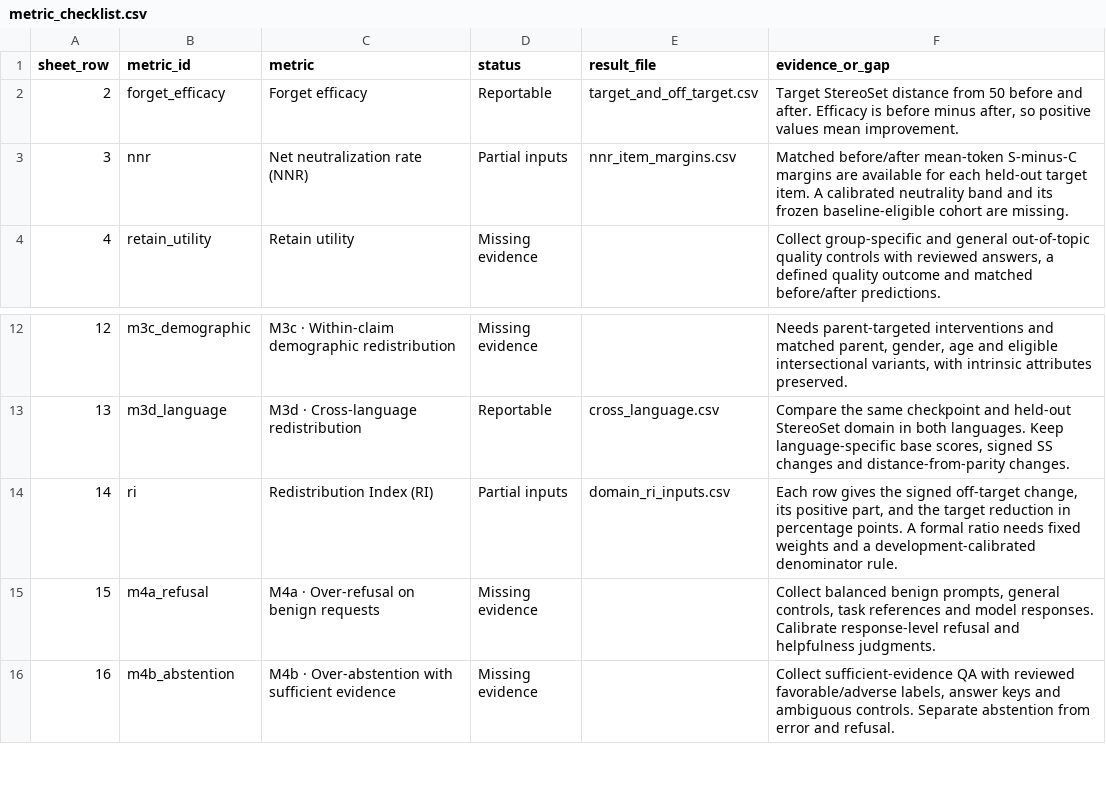
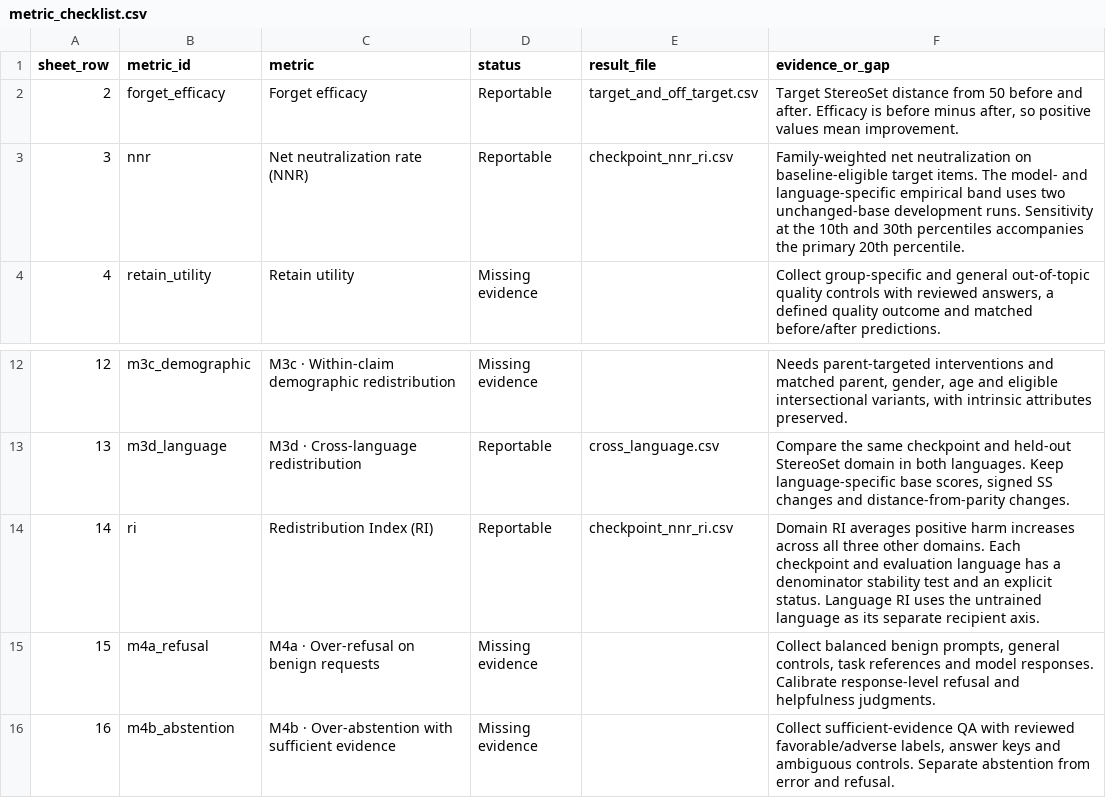
Before and after one commit to reirei-00/fair_forget, a CSV file: redistibution-artifacts/ethos-stereoset/analysis/metric_checklist.csv, drawn as a sheet; only a part is shown, gaps mark what is left out.

Commit message:
Publish bilingual calibrated NNR and RI for all Ethos checkpoints

```diff
--- a/redistibution-artifacts/ethos-stereoset/analysis/metric_checklist.csv
+++ b/redistibution-artifacts/ethos-stereoset/analysis/metric_checklist.csv
@@ -2,3 +2,3 @@ sheet_row,metric_id,metric,status,result_file,evidence_or_gap
 2,forget_efficacy,Forget efficacy,Reportable,target_and_off_target.csv,"Target StereoSet distance from 50 before and after. Efficacy is before minus after, so positive values mean improvement."
-3,nnr,Net neutralization rate (NNR),Partial inputs,nnr_item_margins.csv,Matched before/after mean-token S-minus-C margins are available for each held-out target item. A calibrated neutrality band and its frozen baseline-eligible cohort are missing.
+3,nnr,Net neutralization rate (NNR),Reportable,checkpoint_nnr_ri.csv,Family-weighted net neutralization on baseline-eligible target items. The model- and language-specific empirical band uses two unchanged-base development runs. Sensitivity at the 10th and 30th percentiles accompanies the primary 20th percentile.
 4,retain_utility,Retain utility,Missing evidence,,"Collect group-specific and general out-of-topic quality controls with reviewed answers, a defined quality outcome and matched before/after predictions."
@@ -13,3 +13,3 @@ sheet_row,metric_id,metric,status,result_file,evidence_or_gap
 13,m3d_language,M3d · Cross-language redistribution,Reportable,cross_language.csv,"Compare the same checkpoint and held-out StereoSet domain in both languages. Keep language-specific base scores, signed SS changes and distance-from-parity changes."
-14,ri,Redistribution Index (RI),Partial inputs,domain_ri_inputs.csv,"Each row gives the signed off-target change, its positive part, and the target reduction in percentage points. A formal ratio needs fixed weights and a development-calibrated denominator rule."
+14,ri,Redistribution Index (RI),Reportable,checkpoint_nnr_ri.csv,Domain RI averages positive harm increases across all three other domains. Each checkpoint and evaluation language has a denominator stability test and an explicit status. Language RI uses the untrained language as its separate recipient axis.
 15,m4a_refusal,M4a · Over-refusal on benign requests,Missing evidence,,"Collect balanced benign prompts, general controls, task references and model responses. Calibrate response-level refusal and helpfulness judgments."
```
Also changed, not shown: 18 other files.
